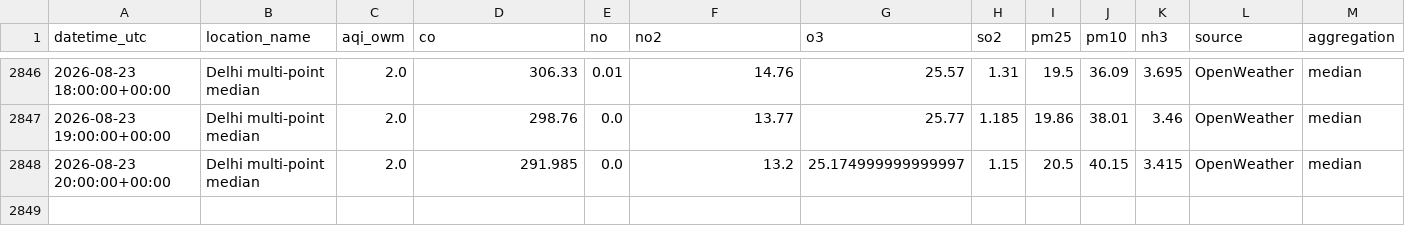
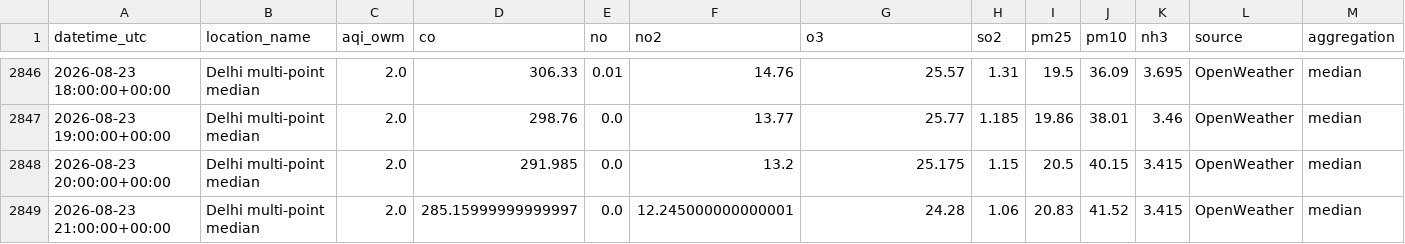
Before and after one commit to harshsharma5468/Delhi_AQI_prediction, a CSV file: aqi_data.csv, drawn as a sheet; only a part is shown, gaps mark what is left out; rows hold the shown columns only; the diff names each change by its address in the sheet, - before the commit and + after, or states it on an @@ line.

```diff
--- a/aqi_data.csv
+++ b/aqi_data.csv
-G2848 (o3): 25.174999999999997
+G2848 (o3): 25.175
+row 2849: 2026-08-23 21:00:00+00:00 | Delhi multi-point median | 2.0 | 285.15999999999997 | 0.0 | 12.245000000000001 | 24.28 | 1.06 | 20.83 | 41.52 | 3.415 | OpenWeather | median
```
Also changed, not shown: 2 other files.
